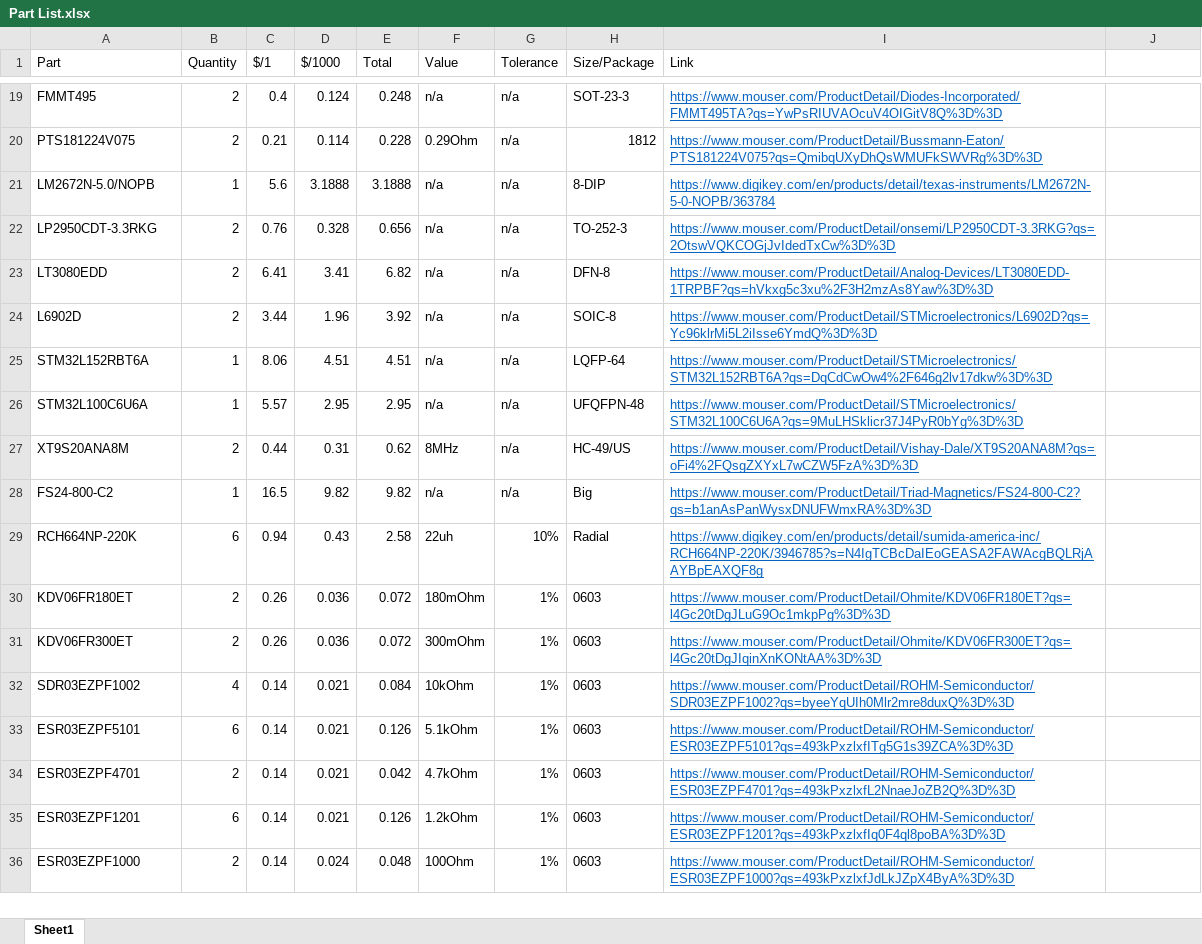
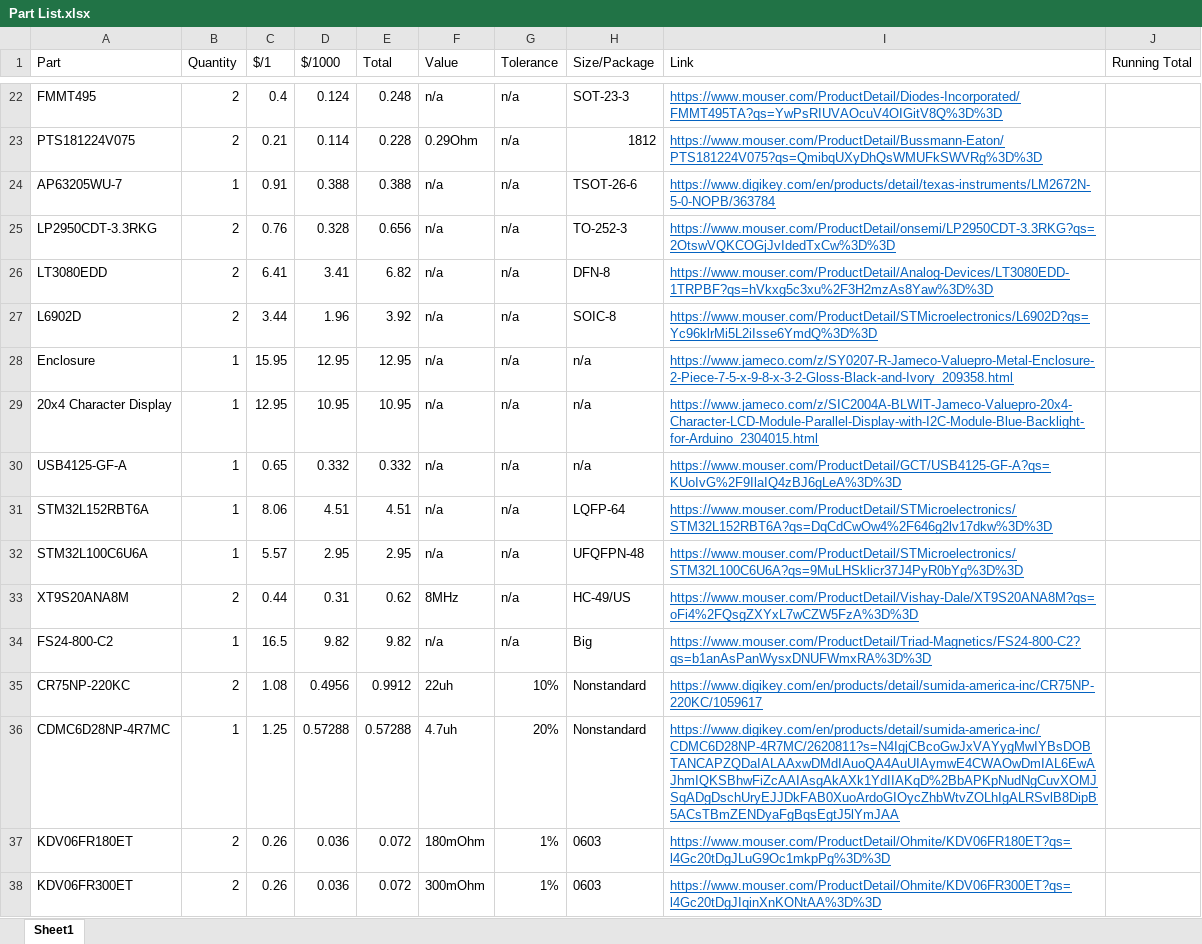
Before and after one commit to taaki2311/LabPowerSupply, an Excel workbook: Part List.xlsx, sheet Sheet1, drawn as a sheet; only a part is shown, gaps mark what is left out; the shorter side is filled out with more unchanged rows; values as stored, in another font and other column widths than the file's, no borders; removed rows and columns are numbered as before the commit, all else as after; the diff covers the shown part only; the diff names each change by its address in the sheet, - before the commit and + after, or states it on an @@ line.

```diff
--- a/Part List.xlsx (sheet Sheet1)
+++ b/Part List.xlsx (sheet Sheet1)
-J1: (empty)
+J1: Running Total
-row 21: LM2672N-5.0/NOPB | 1 | 5.6 | 3.1888 | 3.1888 | n/a | n/a | 8-DIP | https://www.digikey.com/en/products/detail/texas-instruments/LM2672N-5-0-NOPB/363784
+row 24: AP63205WU-7 | 1 | 0.91 | 0.388 | 0.388 | n/a | n/a | TSOT-26-6 | https://www.digikey.com/en/products/detail/texas-instruments/LM2672N-5-0-NOPB/363784
+row 28: Enclosure | 1 | 15.95 | 12.95 | 12.95 | n/a | n/a | n/a | https://www.jameco.com/z/SY0207-R-Jameco-Valuepro-Metal-Enclosure-2-Piece-7-5-x-9-8-x-3-2-Gloss-Black-and-Ivory_209358.html
+row 29: 20x4 Character Display | 1 | 12.95 | 10.95 | 10.95 | n/a | n/a | n/a | https://www.jameco.com/z/SIC2004A-BLWIT-Jameco-Valuepro-20x4-Character-LCD-Module-Parallel-Display-with-I2C-Module-Blue-Backlight-for-Arduino_2304015.html
+row 30: USB4125-GF-A | 1 | 0.65 | 0.332 | 0.332 | n/a | n/a | n/a | https://www.mouser.com/ProductDetail/GCT/USB4125-GF-A?qs=KUoIvG%2F9IlaIQ4zBJ6gLeA%3D%3D
-row 29: RCH664NP-220K | 6 | 0.94 | 0.43 | 2.58 | 22uh | 10% | Radial | https://www.digikey.com/en/products/detail/sumida-america-inc/RCH664NP-220K/3946785?s=N4IgTCBcDaIEoGEASA2FAWAcgBQLRjAAYBpEAXQF8g
+row 35: CR75NP-220KC | 2 | 1.08 | 0.4956 | 0.9912 | 22uh | 10% | Nonstandard | https://www.digikey.com/en/products/detail/sumida-america-inc/CR75NP-220KC/1059617
+row 36: CDMC6D28NP-4R7MC | 1 | 1.25 | 0.57288 | 0.57288 | 4.7uh | 20% | Nonstandard | https://www.digikey.com/en/products/detail/sumida-america-inc/CDMC6D28NP-4R7MC/2620811?s=N4IgjCBcoGwJxVAYygMwIYBsDOBTANCAPZQDaIALAAxwDMdIAuoQA4AuUIAymwE4CWAOwDmIAL6EwAJhmIQKSBhwFiZcAAIAsgAkAXk1YdIIAKqD%2BbAPKpNudNgCuvXOMJSqADgDschUryEJJDkFAB0XuoArdoGIOycZhbWtvZOLhIgALRSvlB8DipB5ACsTBmZENDyaFgBqsEgtJ5lYmJAA
```
Also changed, not shown: 6 added rows, 3 removed rows and 20 edited cells elsewhere in this sheet, formulas that keep their value.
